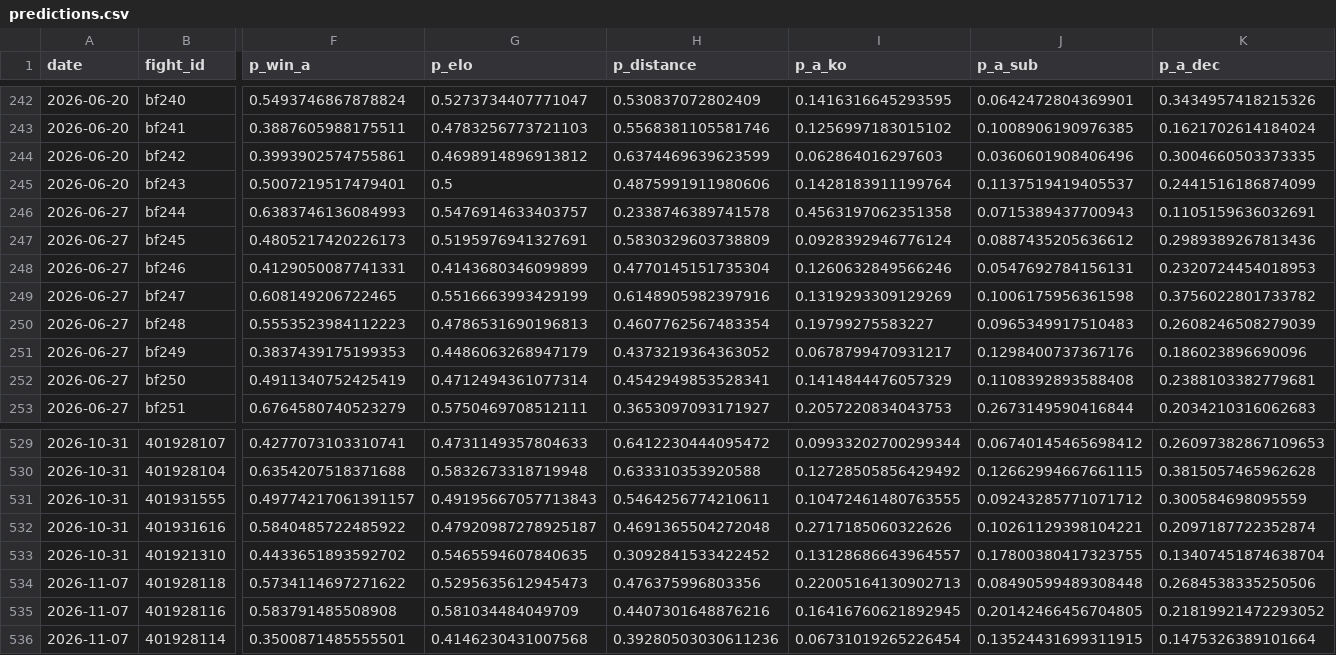
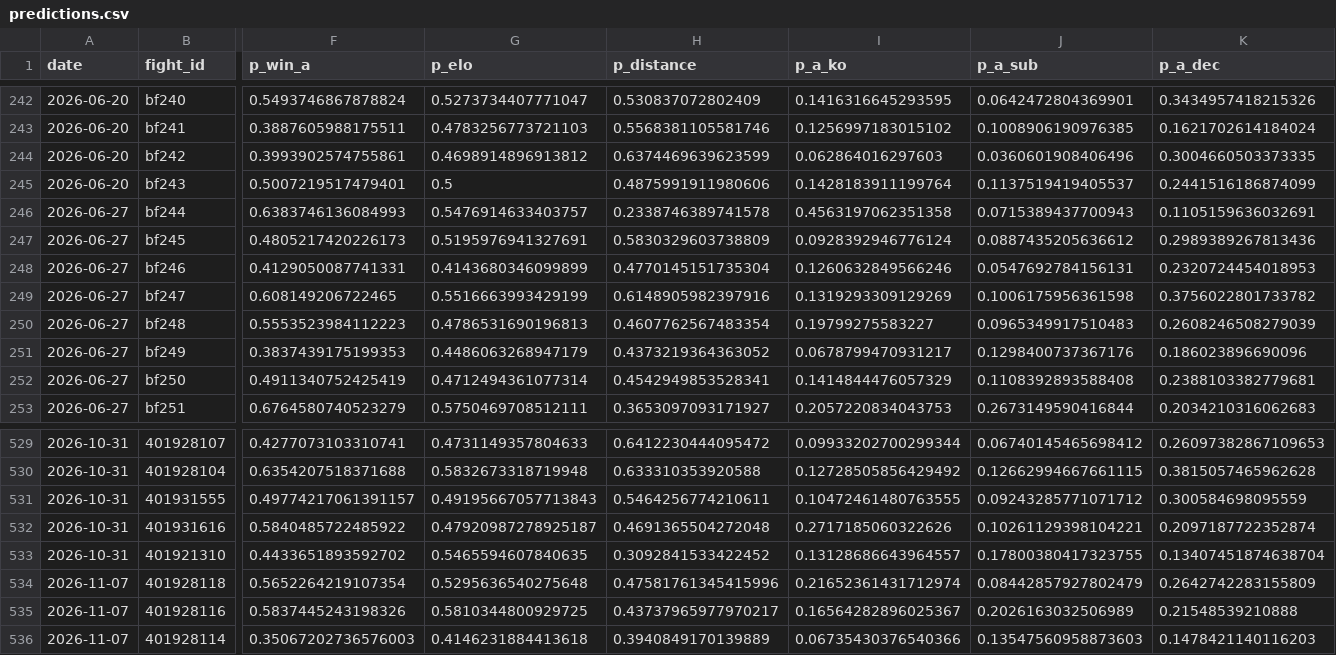
Before and after one commit to azcal/mbm-mma, a CSV file: logs/predictions.csv, drawn as a sheet; only a part is shown, gaps mark what is left out; the diff covers the shown part only; the diff names each change by its address in the sheet, - before the commit and + after, or states it on an @@ line.

```diff
--- a/logs/predictions.csv
+++ b/logs/predictions.csv
-F534 (p_win_a): 0.5734114697271622
+F534 (p_win_a): 0.5652264219107354
-G534 (p_elo): 0.5295635612945473
+G534 (p_elo): 0.5295636540275648
-H534 (p_distance): 0.476375996803356
+H534 (p_distance): 0.47581761345415996
-I534 (p_a_ko): 0.22005164130902713
+I534 (p_a_ko): 0.21652361431712974
-J534 (p_a_sub): 0.08490599489308448
+J534 (p_a_sub): 0.08442857927802479
-K534 (p_a_dec): 0.2684538335250506
+K534 (p_a_dec): 0.2642742283155809
-F535 (p_win_a): 0.583791485508908
+F535 (p_win_a): 0.5837445243198326
-G535 (p_elo): 0.581034484049709
+G535 (p_elo): 0.5810344800929725
-H535 (p_distance): 0.4407301648876216
+H535 (p_distance): 0.43737965977970217
-I535 (p_a_ko): 0.16416760621892945
+I535 (p_a_ko): 0.16564282896025367
-J535 (p_a_sub): 0.20142466456704805
+J535 (p_a_sub): 0.2026163032506989
-K535 (p_a_dec): 0.21819921472293052
+K535 (p_a_dec): 0.21548539210888
-F536 (p_win_a): 0.3500871485555501
+F536 (p_win_a): 0.35067202736576003
-G536 (p_elo): 0.4146230431007568
+G536 (p_elo): 0.4146231884413618
-H536 (p_distance): 0.39280503030611236
+H536 (p_distance): 0.3940849170139889
-I536 (p_a_ko): 0.06731019265226454
+I536 (p_a_ko): 0.06735430376540366
-J536 (p_a_sub): 0.13524431699311915
+J536 (p_a_sub): 0.13547560958873603
-K536 (p_a_dec): 0.1475326389101664
+K536 (p_a_dec): 0.1478421140116203
```
Also changed, not shown: 109 edited cells elsewhere in this file, 4 other files.
